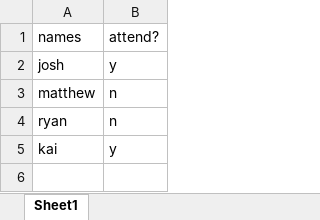
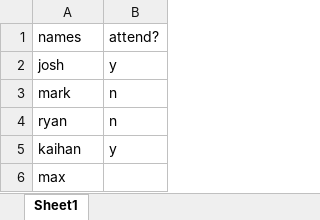
Before and after one commit to KaihanWCSE/DataCombiner, an Excel workbook: sample_data/Book1.xlsx, sheet Sheet1, drawn as a sheet; values as stored, in another font and other column widths than the file's, no borders; the diff names each change by its address in the sheet, - before the commit and + after, or states it on an @@ line.

```diff
--- a/sample_data/Book1.xlsx (sheet Sheet1)
+++ b/sample_data/Book1.xlsx (sheet Sheet1)
-A3: matthew
+A3: mark
-A5: kai
+A5: kaihan
+row 6: max
```
Also changed, not shown: sample_data/Testfile1.xlsx, 2 other files.
